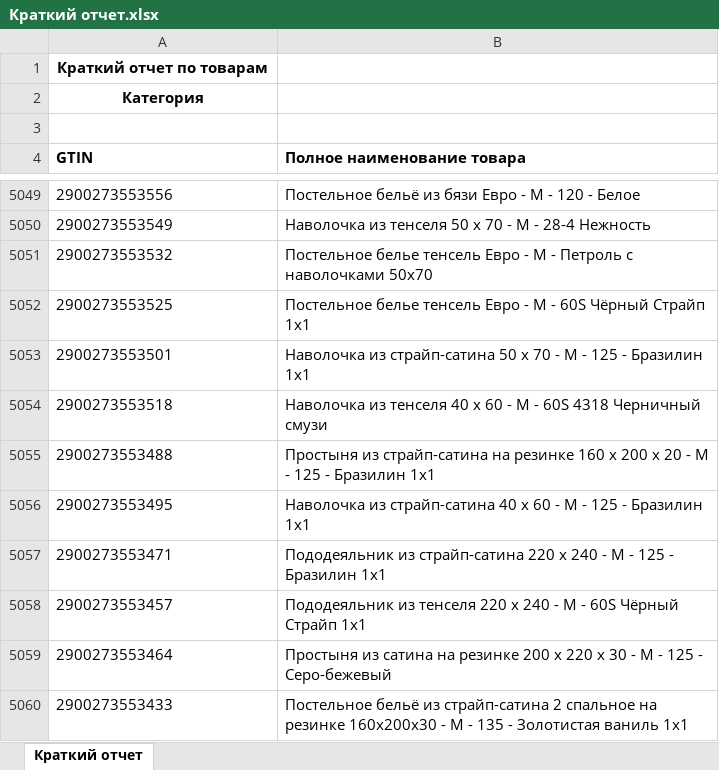
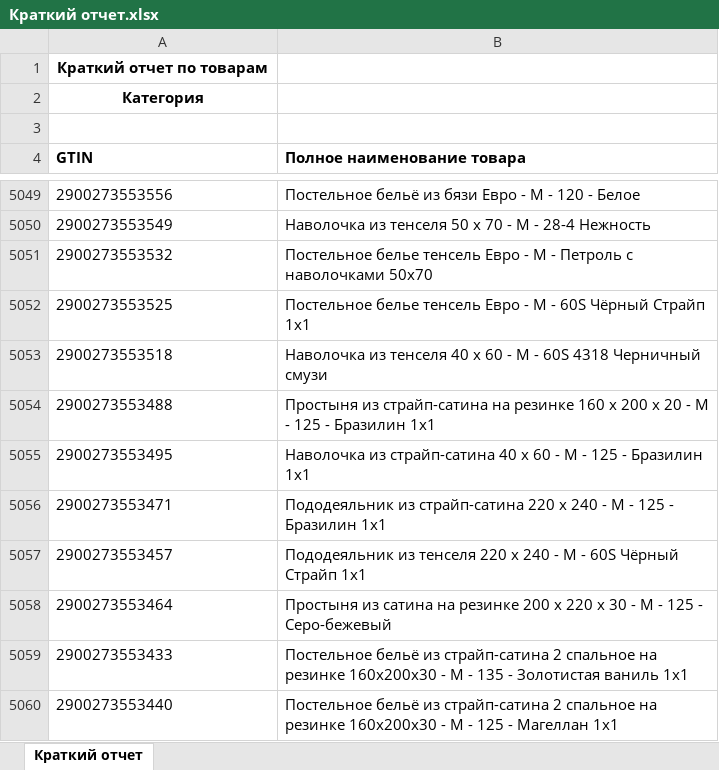
Before and after one commit to isergeich22/marking_system, an Excel workbook: public/Краткий отчет.xlsx, sheet Краткий отчет, drawn as a sheet; only a part is shown, gaps mark what is left out; the shorter side is filled out with more unchanged rows; values as stored, in another font and other column widths than the file's, no borders; the diff names each change by its address in the sheet, - before the commit and + after, or states it on an @@ line.

Commit message:
update actual_marks; short_report

```diff
--- a/public/Краткий отчет.xlsx (sheet Краткий отчет)
+++ b/public/Краткий отчет.xlsx (sheet Краткий отчет)
-row 5053: 2900273553501 | Наволочка из страйп-сатина 50 х 70 - М - 125 - Бразилин 1х1
```
